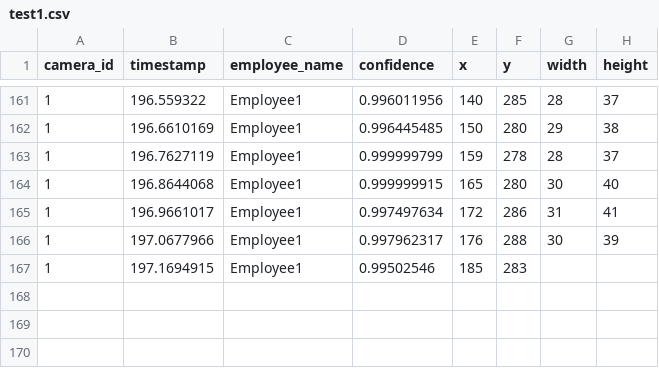
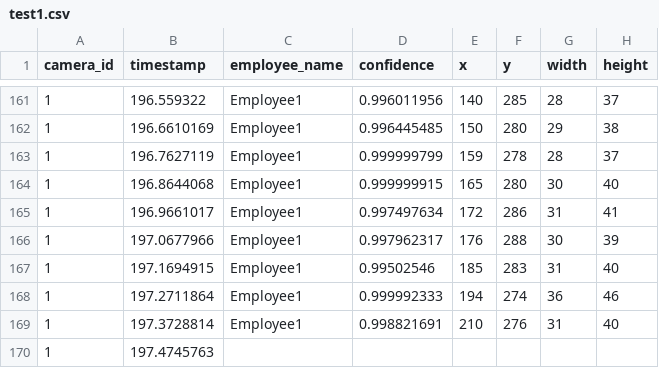
Before and after one commit to DataDynam/vision-based-attendance-system, a CSV file: Attendance_Logic_Module/test1.csv, drawn as a sheet; only a part is shown, gaps mark what is left out.

```diff
--- a/Attendance_Logic_Module/test1.csv
+++ b/Attendance_Logic_Module/test1.csv
@@ -166,2 +166,5 @@ camera_id,timestamp,employee_name,confidence,x,y,width,height
 1,197.0677966,Employee1,0.997962317,176,288,30,39
-1,197.1694915,Employee1,0.99502546,185,283,
+1,197.1694915,Employee1,0.99502546,185,283,31,40
+1,197.2711864,Employee1,0.999992333,194,274,36,46
+1,197.3728814,Employee1,0.998821691,210,276,31,40
+1,197.4745763,
```
